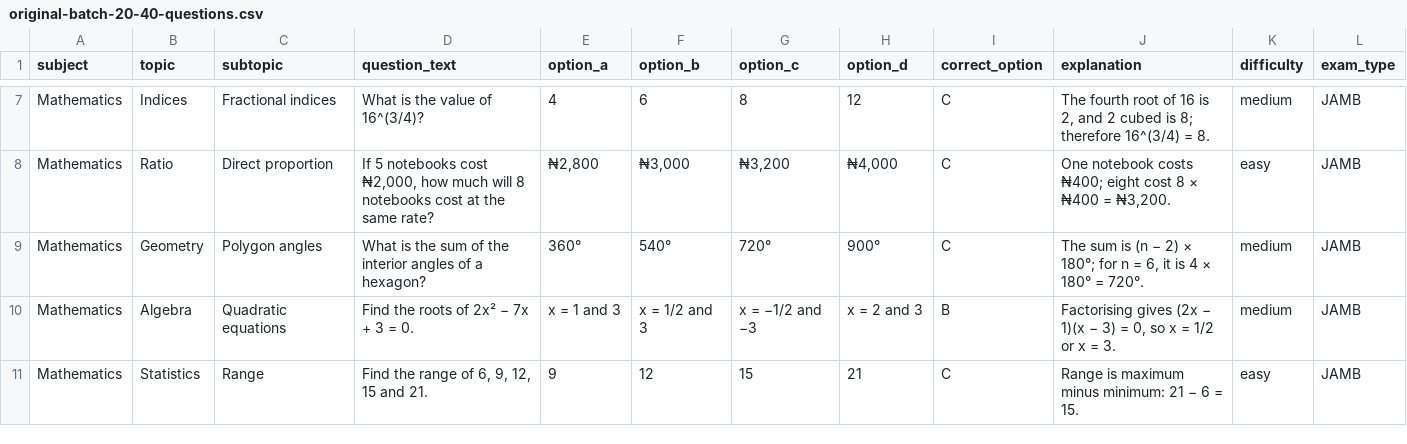
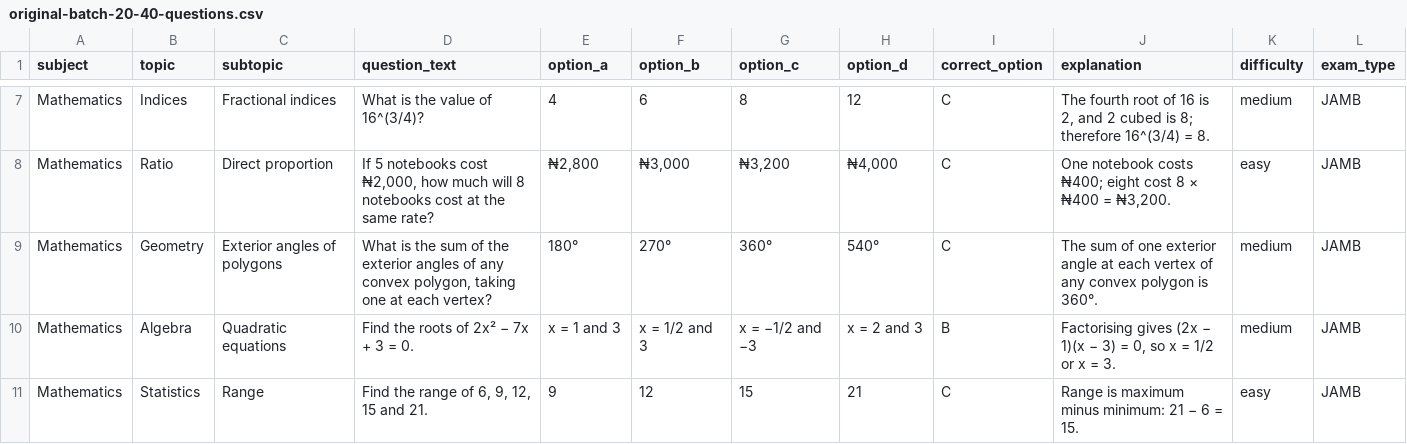
Before and after one commit to timmyjoe385-netizen/EDUKEN-CONSULT-, a CSV file: content/cbt/original-batch-20-40-questions.csv, drawn as a sheet; only a part is shown, gaps mark what is left out; the diff names each change by its address in the sheet, - before the commit and + after, or states it on an @@ line.

Commit message:
Diversify repeated question pattern in CBT batch 20

```diff
--- a/content/cbt/original-batch-20-40-questions.csv
+++ b/content/cbt/original-batch-20-40-questions.csv
-C9 (subtopic): Polygon angles
+C9 (subtopic): Exterior angles of polygons
-D9 (question_text): …of the interior angles of a hexagon?
+D9 (question_text): …of the exterior angles of any convex polygon, taking one at each vertex?
-E9 (option_a): 360°
+E9 (option_a): 180°
-F9 (option_b): 540°
+F9 (option_b): 270°
-G9 (option_c): 720°
+G9 (option_c): 360°
-H9 (option_d): 900°
+H9 (option_d): 540°
-J9 (explanation): The sum is (n − 2) × 180°; for n = 6, it is 4 × 180° = 720°.
+J9 (explanation): The sum of one exterior angle at each vertex of any convex polygon is 360°.
```
